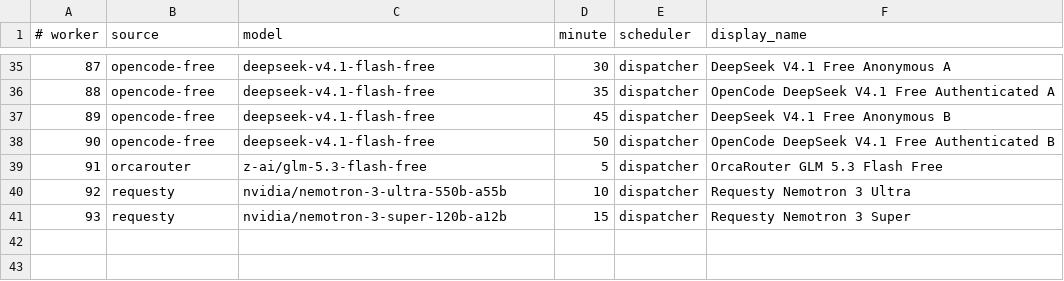
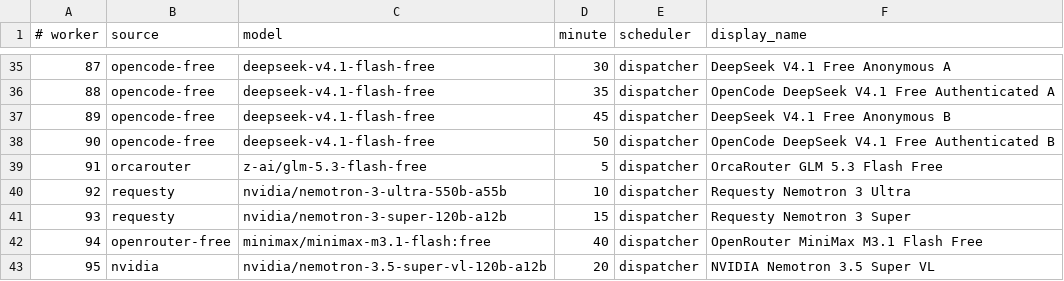
Before and after one commit to JoshCLWren/comic-pile, a TSV file: .github/free-model-factories.tsv, drawn as a sheet; only a part is shown, gaps mark what is left out; the diff names each change by its address in the sheet, - before the commit and + after, or states it on an @@ line.

Commit message:
factory: add workers 94-95 (OpenRouter MiniMax M3.1 Flash Free, NVIDIA Nemotron 3.5 Super VL)
Harvy debian OpenCode v2.0.32 smokes (scratch repo: fix median/clamp
bugs, write and run pytest) PASS'd for
openrouter/minimax/minimax-m3.1-flash:free (12 passed) and
nvidia/nvidia/nemotron-3.5-super-vl-120b-a12b (5 passed), both
independently re-verified. The OpenRouter nvidia/nemotron-3.5-super-vl:free
id hit the free-models-per-day cap during smoke, so Super VL is pinned on
the native NVIDIA provider instead. Hand-grown like #3182/#3890 because
discovery runs --no-add-unused-free. Worker 46 kilo-auto untouched.

```diff
--- a/.github/free-model-factories.tsv
+++ b/.github/free-model-factories.tsv
+row 42: 94 | openrouter-free | minimax/minimax-m3.1-flash:free | 40 | dispatcher | OpenRouter MiniMax M3.1 Flash Free
+row 43: 95 | nvidia | nvidia/nemotron-3.5-super-vl-120b-a12b | 20 | dispatcher | NVIDIA Nemotron 3.5 Super VL
```
Also changed, not shown: 3 other files.
